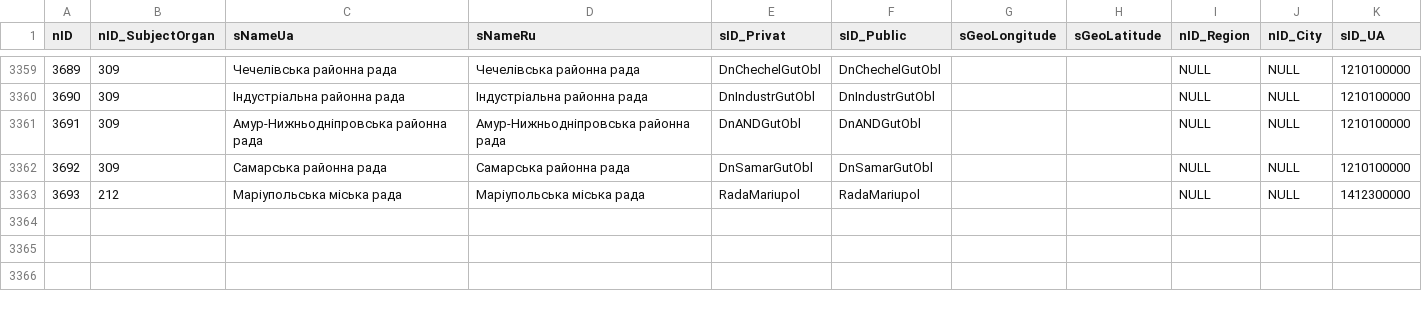
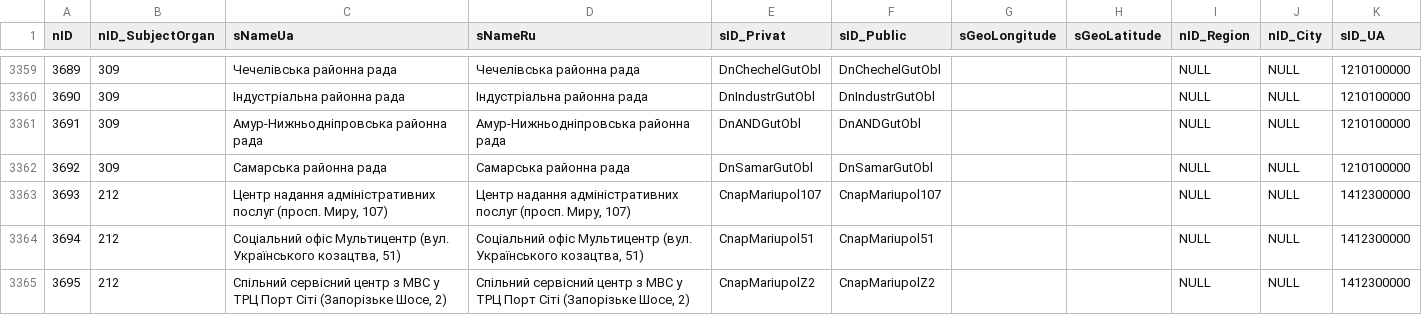
Before and after one commit to iGov-UA/iGov_Data, a CSV file: wf-central/src/main/resources/data/iGov/SubjectOrganJoin.csv, drawn as a sheet; only a part is shown, gaps mark what is left out; addresses are those after the commit; the diff names each change by its address in the sheet, - before the commit and + after, or states it on an @@ line.

```diff
--- a/wf-central/src/main/resources/data/iGov/SubjectOrganJoin.csv
+++ b/wf-central/src/main/resources/data/iGov/SubjectOrganJoin.csv
+row 3363: 3693 | 212 | Центр надання адміністративних послуг (просп. Миру, 107) | Центр надання адміністративних послуг (просп. Миру, 107) | CnapMariupol107 | CnapMariupol107 |  |  | NULL | NULL | 1412300000
@@ column A (nID) renumbered in row 3364 @@
-C3364 (sNameUa): Маріупольська міська рада
+C3364 (sNameUa): Соціальний офіс Мультицентр (вул. Українського козацтва, 51)
-D3364 (sNameRu): Маріупольська міська рада
+D3364 (sNameRu): Соціальний офіс Мультицентр (вул. Українського козацтва, 51)
-E3364 (sID_Privat): RadaMariupol
+E3364 (sID_Privat): CnapMariupol51
-F3364 (sID_Public): RadaMariupol
+F3364 (sID_Public): CnapMariupol51
+row 3365: 3695 | 212 | Спільний сервісний центр з МВС у ТРЦ Порт Сіті (Запорізьке Шосе, 2) | Спільний сервісний центр з МВС у ТРЦ Порт Сіті (Запорізьке Шосе, 2) | CnapMariupolZ2 | CnapMariupolZ2 |  |  | NULL | NULL | 1412300000
```
Also changed, not shown: wf-central/src/main/resources/data/iGov__Test_Delta/SubjectOrganJoin.csv, 4 other files.
